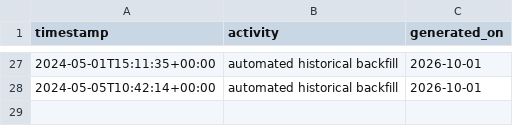
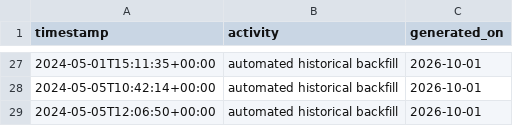
Before and after one commit to pervizajerdrin/isp-operations, a CSV file: data/backfill-2024-2025.csv, drawn as a sheet; only a part is shown, gaps mark what is left out.

Commit message:
Automated historical backfill: 2024-05-05T12:06:50+00:00

```diff
--- a/data/backfill-2024-2025.csv
+++ b/data/backfill-2024-2025.csv
@@ -28 +28,2 @@ timestamp,activity,generated_on
 2024-05-05T10:42:14+00:00,automated historical backfill,2026-10-01
+2024-05-05T12:06:50+00:00,automated historical backfill,2026-10-01
```
